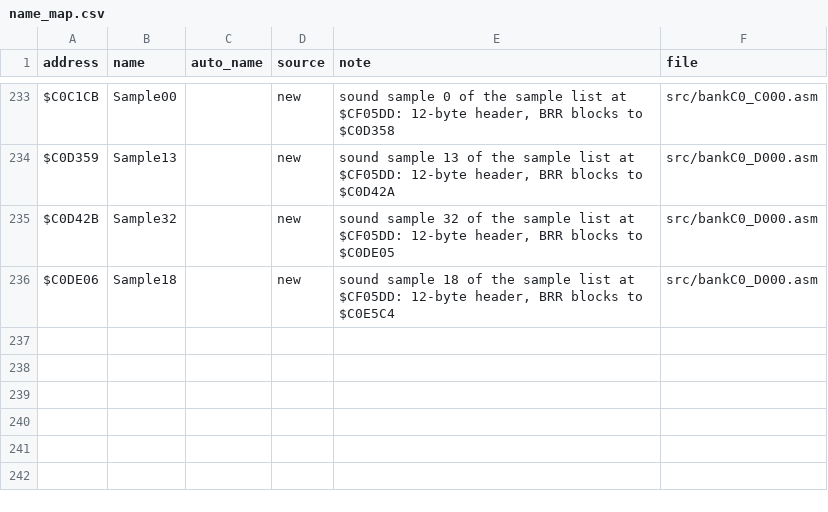
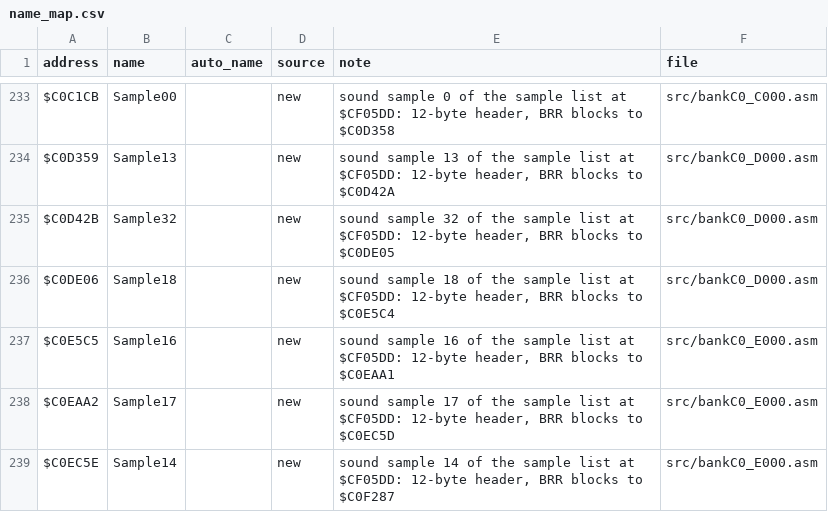
Before and after one commit to abdulahmad/NHL95SNES, a CSV file: docs/name_map.csv, drawn as a sheet; only a part is shown, gaps mark what is left out.

```diff
--- a/docs/name_map.csv
+++ b/docs/name_map.csv
@@ -236 +236,4 @@ $C0D42B,Sample32,,new,"sound sample 32 of the sample list at $CF05DD: 12-byte he
 $C0DE06,Sample18,,new,"sound sample 18 of the sample list at $CF05DD: 12-byte header, BRR blocks to $C0E5C4",src/bankC0_D000.asm
+$C0E5C5,Sample16,,new,"sound sample 16 of the sample list at $CF05DD: 12-byte header, BRR blocks to $C0EAA1",src/bankC0_E000.asm
+$C0EAA2,Sample17,,new,"sound sample 17 of the sample list at $CF05DD: 12-byte header, BRR blocks to $C0EC5D",src/bankC0_E000.asm
+$C0EC5E,Sample14,,new,"sound sample 14 of the sample list at $CF05DD: 12-byte header, BRR blocks to $C0F287",src/bankC0_E000.asm
```
Also changed, not shown: 4 other files.
